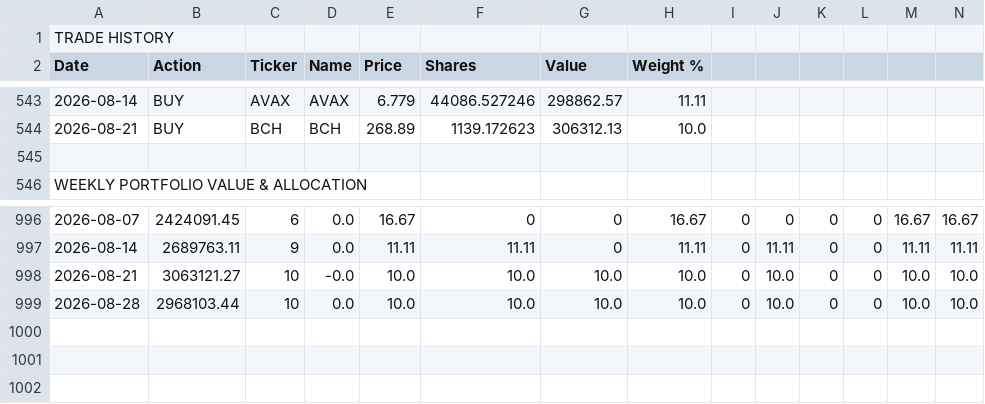
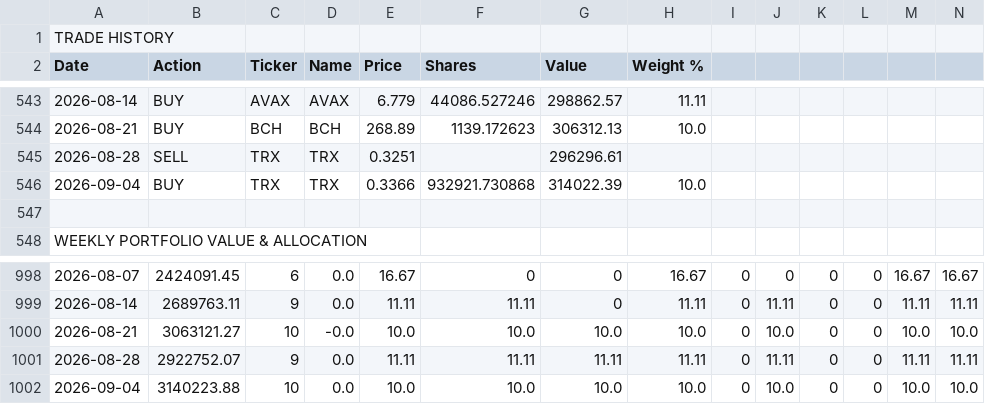
Before and after one commit to dygo3739/dmg-capital, a CSV file: crypto-rotation-full-history.csv, drawn as a sheet; only a part is shown, gaps mark what is left out; addresses are those after the commit; rows hold the shown columns only; the diff names each change by its address in the sheet, - before the commit and + after, or states it on an @@ line.

```diff
--- a/crypto-rotation-full-history.csv
+++ b/crypto-rotation-full-history.csv
+row 545: 2026-08-28 | SELL | TRX | TRX | 0.3251 |  | 296296.61
+row 546: 2026-09-04 | BUY | TRX | TRX | 0.3366 | 932921.730868 | 314022.39 | 10.0
+row 1001: 2026-08-28 | 2922752.07 | 9 | 0.0 | 11.11 | 11.11 | 11.11 | 11.11 | 0 | 11.11 | 0 | 0 | 11.11 | 11.11
-A1002 (Date): 2026-08-28
+A1002 (Date): 2026-09-04
-B1002 (Action): 2968103.44
+B1002 (Action): 3140223.88
```
Also changed, not shown: 2 other files.
